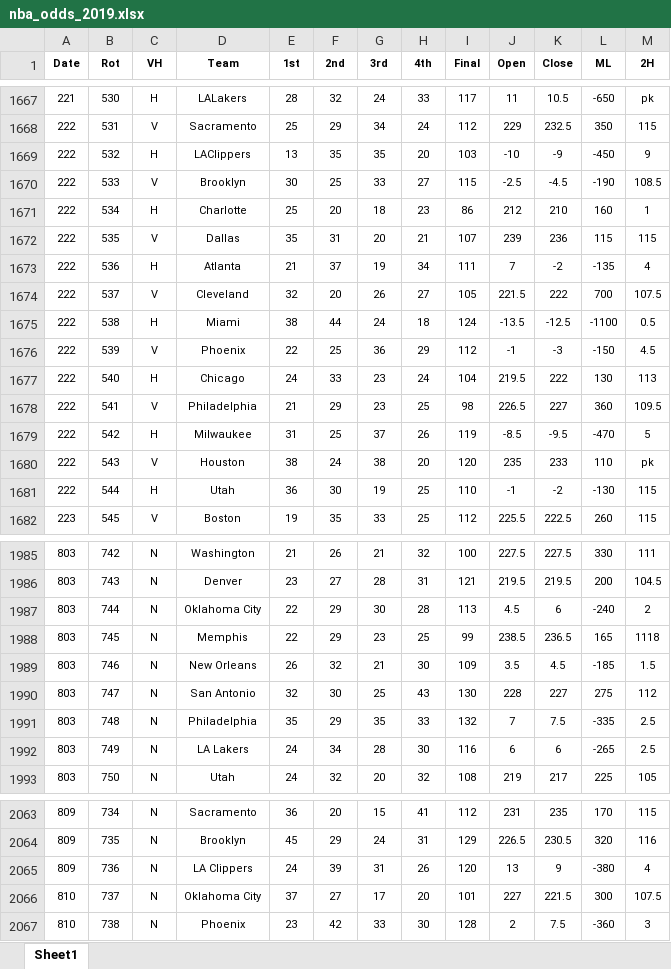
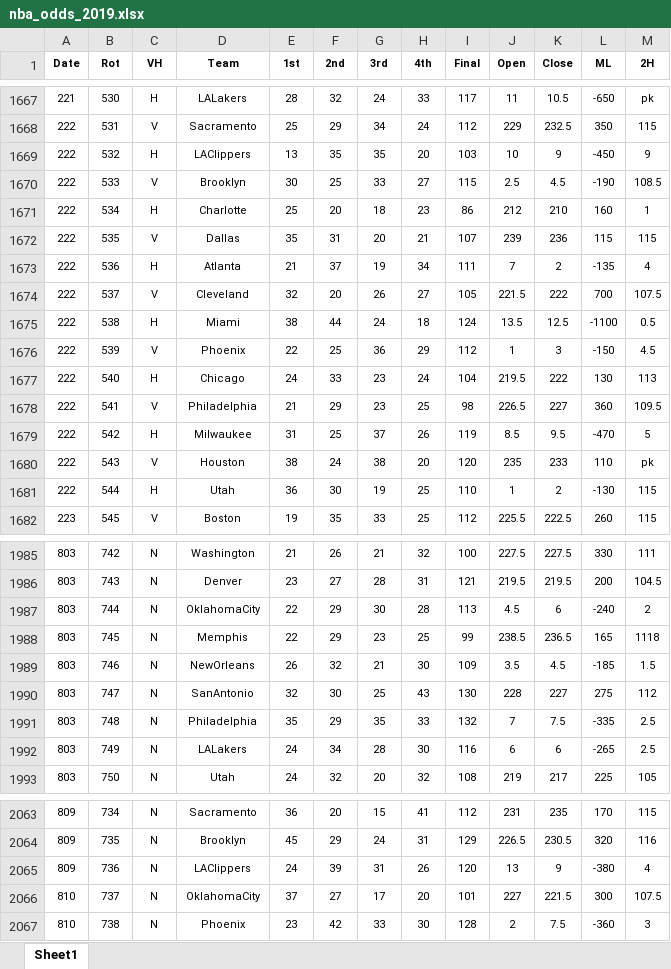
Before and after one commit to justin-wallander/BeatingVegas, an Excel workbook: data/nba_odds_2019.xlsx, sheet Sheet1, drawn as a sheet; only a part is shown, gaps mark what is left out; values as stored, in another font and other column widths than the file's, no borders; the diff covers the shown part only; the diff names each change by its address in the sheet, - before the commit and + after, or states it on an @@ line.

```diff
--- a/data/nba_odds_2019.xlsx (sheet Sheet1)
+++ b/data/nba_odds_2019.xlsx (sheet Sheet1)
-J1669 (Open): -10
+J1669 (Open): 10
-K1669 (Close): -9
+K1669 (Close): 9
-J1670 (Open): -2.5
+J1670 (Open): 2.5
-K1670 (Close): -4.5
+K1670 (Close): 4.5
-K1673 (Close): -2
+K1673 (Close): 2
-J1675 (Open): -13.5
+J1675 (Open): 13.5
-K1675 (Close): -12.5
+K1675 (Close): 12.5
-J1676 (Open): -1
+J1676 (Open): 1
-K1676 (Close): -3
+K1676 (Close): 3
-J1679 (Open): -8.5
+J1679 (Open): 8.5
-K1679 (Close): -9.5
+K1679 (Close): 9.5
-J1681 (Open): -1
+J1681 (Open): 1
-K1681 (Close): -2
+K1681 (Close): 2
-D1987 (Team): Oklahoma City
+D1987 (Team): OklahomaCity
-D1989 (Team): New Orleans
+D1989 (Team): NewOrleans
-D1990 (Team): San Antonio
+D1990 (Team): SanAntonio
-D1992 (Team): LA Lakers
+D1992 (Team): LALakers
-D2065 (Team): LA Clippers
+D2065 (Team): LAClippers
-D2066 (Team): Oklahoma City
+D2066 (Team): OklahomaCity
```
Also changed, not shown: 32 added rows and 41 edited cells elsewhere in this sheet, 10 other files.
